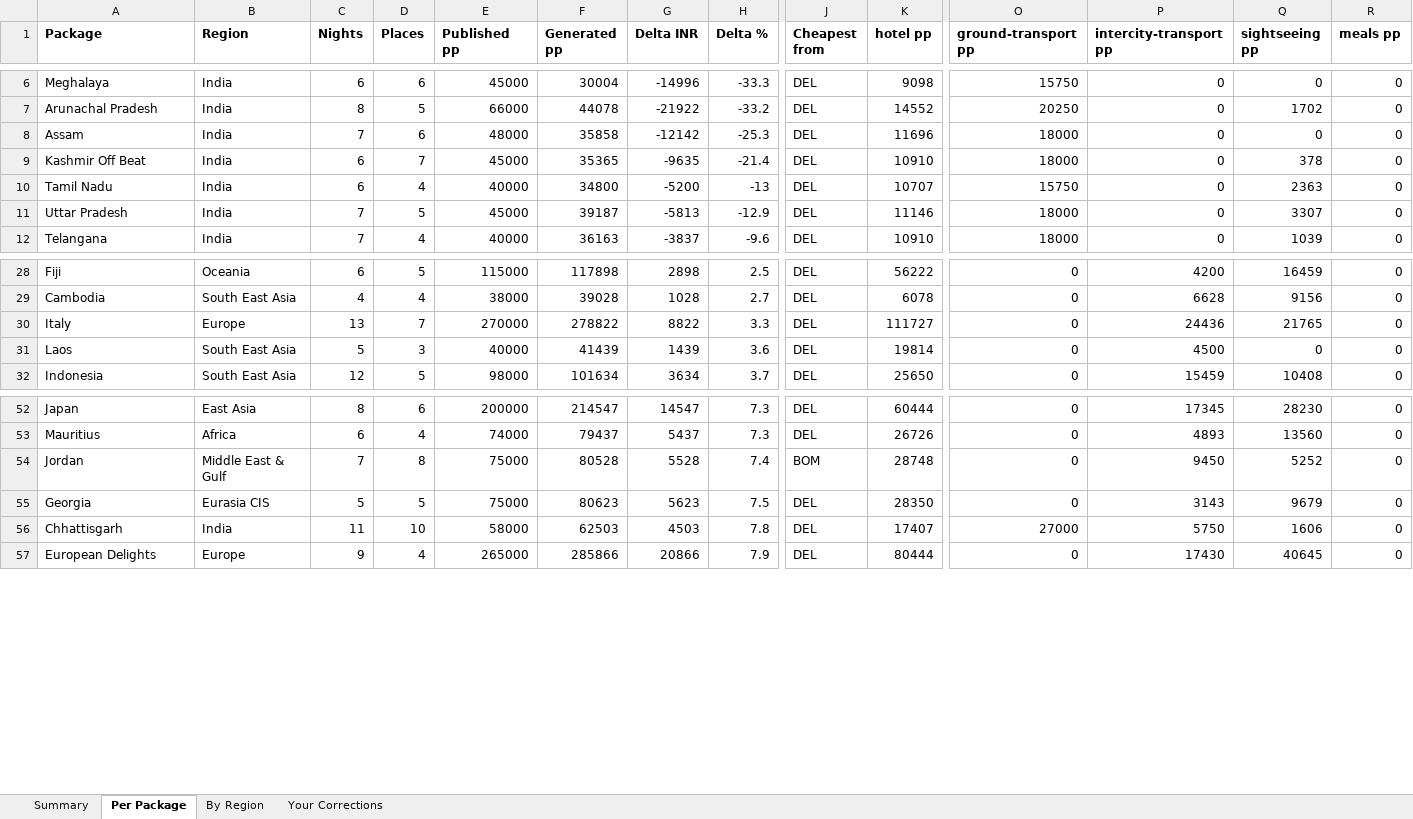
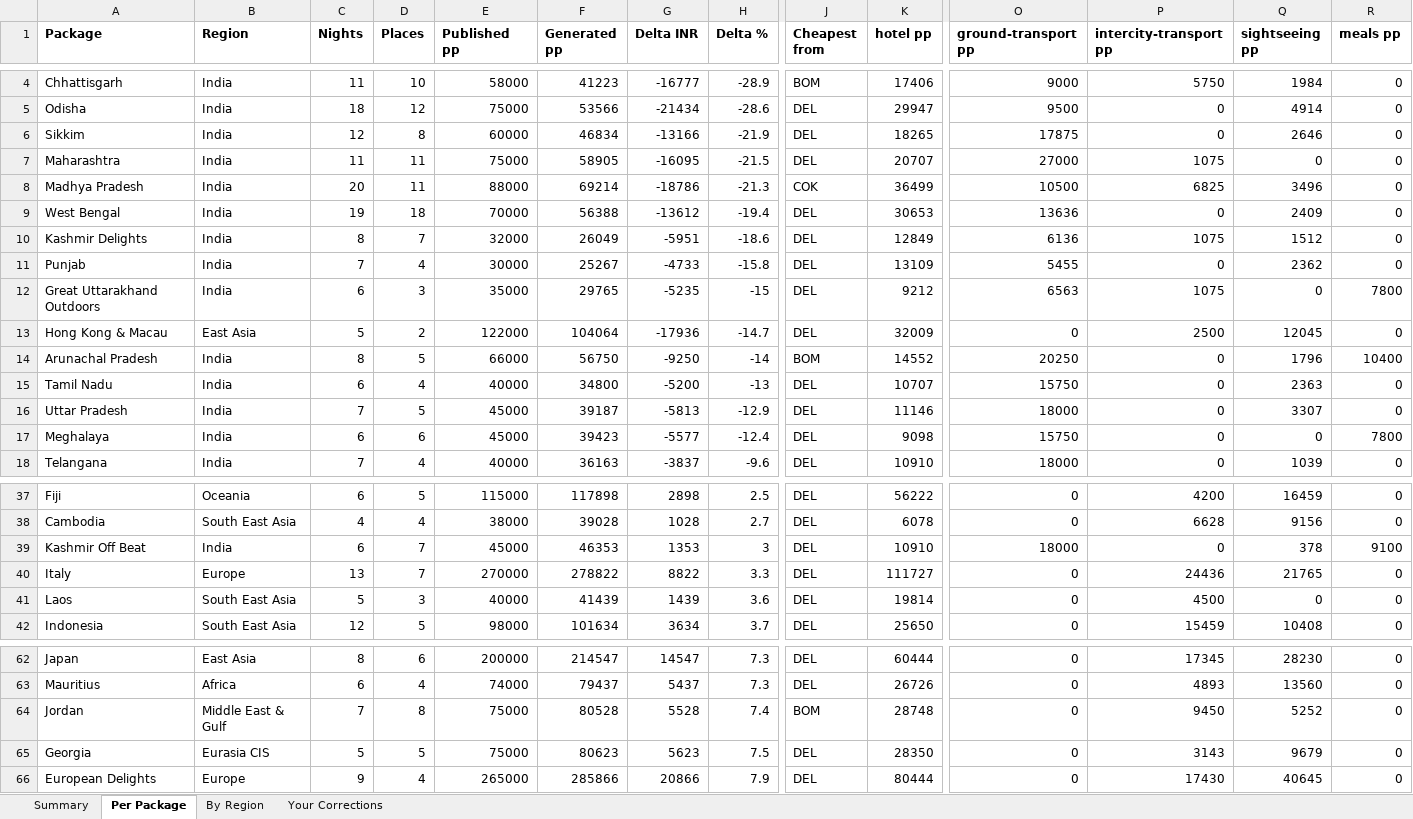
Before and after one commit to gunjanshj-glitch/retro, an Excel workbook: data/atlas/Atlas_Pricing_Calibration.xlsx, sheet Per Package, drawn as a sheet; only a part is shown, gaps mark what is left out; values as stored, in another font and other column widths than the file's, no borders; removed rows and columns are numbered as before the commit, all else as after; rows hold the shown columns only; the diff covers the shown part only; the diff names each change by its address in the sheet, - before the commit and + after, or states it on an @@ line.

```diff
--- a/data/atlas/Atlas_Pricing_Calibration.xlsx (sheet Per Package)
+++ b/data/atlas/Atlas_Pricing_Calibration.xlsx (sheet Per Package)
+row 4: Chhattisgarh | India | 11 | 10 | 58000 | 41223 | -16777 | -28.9 | BOM | 17406 | 9000 | 5750 | 1984 | 0
+row 5: Odisha | India | 18 | 12 | 75000 | 53566 | -21434 | -28.6 | DEL | 29947 | 9500 | 0 | 4914 | 0
+row 6: Sikkim | India | 12 | 8 | 60000 | 46834 | -13166 | -21.9 | DEL | 18265 | 17875 | 0 | 2646 | 0
-A7 (Package): Meghalaya
+A7 (Package): Maharashtra
-C7 (Nights): 6
+C7 (Nights): 11
-D7 (Places): 6
+D7 (Places): 11
-E7 (Published pp): 45000
+E7 (Published pp): 75000
-F7 (Generated pp): 30004
+F7 (Generated pp): 58905
-G7 (Delta INR): -14996
+G7 (Delta INR): -16095
-H7 (Delta %): -33.3
+H7 (Delta %): -21.5
-K7 (hotel pp): 9098
+K7 (hotel pp): 20707
-O7 (ground-transport pp): 15750
+O7 (ground-transport pp): 27000
-P7 (intercity-transport pp): 0
+P7 (intercity-transport pp): 1075
+row 8: Madhya Pradesh | India | 20 | 11 | 88000 | 69214 | -18786 | -21.3 | COK | 36499 | 10500 | 6825 | 3496 | 0
+row 9: West Bengal | India | 19 | 18 | 70000 | 56388 | -13612 | -19.4 | DEL | 30653 | 13636 | 0 | 2409 | 0
+row 10: Kashmir Delights | India | 8 | 7 | 32000 | 26049 | -5951 | -18.6 | DEL | 12849 | 6136 | 1075 | 1512 | 0
+row 11: Punjab | India | 7 | 4 | 30000 | 25267 | -4733 | -15.8 | DEL | 13109 | 5455 | 0 | 2362 | 0
+row 12: Great Uttarakhand Outdoors | India | 6 | 3 | 35000 | 29765 | -5235 | -15 | DEL | 9212 | 6563 | 1075 | 0 | 7800
+row 13: Hong Kong & Macau | East Asia | 5 | 2 | 122000 | 104064 | -17936 | -14.7 | DEL | 32009 | 0 | 2500 | 12045 | 0
-F14 (Generated pp): 44078
+F14 (Generated pp): 56750
-G14 (Delta INR): -21922
+G14 (Delta INR): -9250
-H14 (Delta %): -33.2
+H14 (Delta %): -14
-J14 (Cheapest from): DEL
+J14 (Cheapest from): BOM
-Q14 (sightseeing pp): 1702
+Q14 (sightseeing pp): 1796
-R14 (meals pp): 0
+R14 (meals pp): 10400
-row 8: Assam | India | 7 | 6 | 48000 | 35858 | -12142 | -25.3 | DEL | 11696 | 18000 | 0 | 0 | 0
-row 9: Kashmir Off Beat | India | 6 | 7 | 45000 | 35365 | -9635 | -21.4 | DEL | 10910 | 18000 | 0 | 378 | 0
+row 17: Meghalaya | India | 6 | 6 | 45000 | 39423 | -5577 | -12.4 | DEL | 9098 | 15750 | 0 | 0 | 7800
+row 39: Kashmir Off Beat | India | 6 | 7 | 45000 | 46353 | 1353 | 3 | DEL | 10910 | 18000 | 0 | 378 | 9100
-row 56: Chhattisgarh | India | 11 | 10 | 58000 | 62503 | 4503 | 7.8 | DEL | 17407 | 27000 | 5750 | 1606 | 0
```
Also changed, not shown: 4 added rows, 11 removed rows and 21 edited cells elsewhere in this sheet, sheet Your Corrections, sheet By Region, sheet Summary, data/atlas/Atlas_Rate_Review.xlsx, 11 other files.
